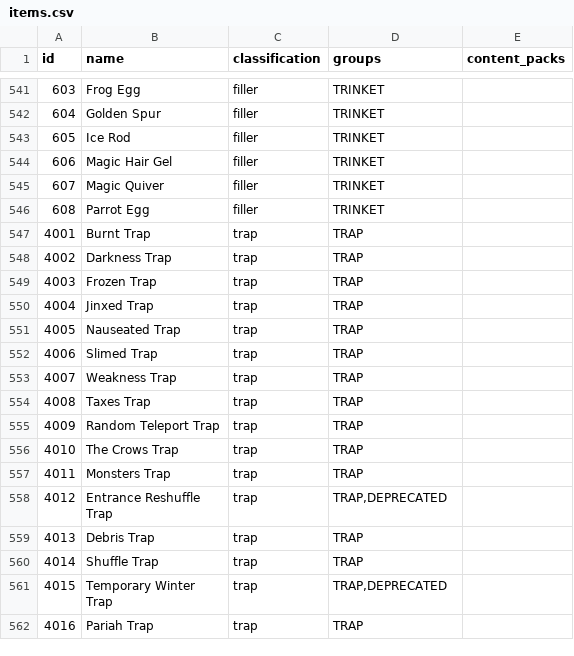
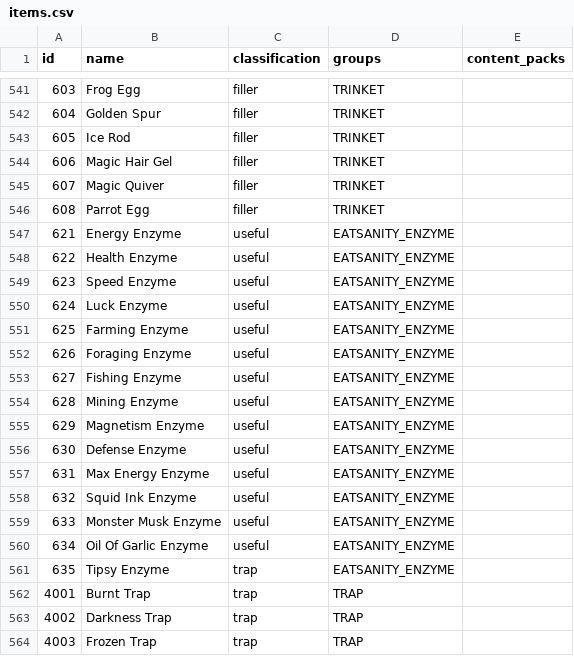
Before and after one commit to itepastra/Archipelago, a CSV file: worlds/stardew_valley/data/items.csv, drawn as a sheet; only a part is shown, gaps mark what is left out; the shorter side is filled out with more unchanged rows; the diff names each change by its address in the sheet, - before the commit and + after, or states it on an @@ line.

Commit message:
- Added enzymes to the items

```diff
--- a/worlds/stardew_valley/data/items.csv
+++ b/worlds/stardew_valley/data/items.csv
+row 547: 621 | Energy Enzyme | useful | EATSANITY_ENZYME
+row 548: 622 | Health Enzyme | useful | EATSANITY_ENZYME
+row 549: 623 | Speed Enzyme | useful | EATSANITY_ENZYME
+row 550: 624 | Luck Enzyme | useful | EATSANITY_ENZYME
+row 551: 625 | Farming Enzyme | useful | EATSANITY_ENZYME
+row 552: 626 | Foraging Enzyme | useful | EATSANITY_ENZYME
+row 553: 627 | Fishing Enzyme | useful | EATSANITY_ENZYME
+row 554: 628 | Mining Enzyme | useful | EATSANITY_ENZYME
+row 555: 629 | Magnetism Enzyme | useful | EATSANITY_ENZYME
+row 556: 630 | Defense Enzyme | useful | EATSANITY_ENZYME
+row 557: 631 | Max Energy Enzyme | useful | EATSANITY_ENZYME
+row 558: 632 | Squid Ink Enzyme | useful | EATSANITY_ENZYME
+row 559: 633 | Monster Musk Enzyme | useful | EATSANITY_ENZYME
+row 560: 634 | Oil Of Garlic Enzyme | useful | EATSANITY_ENZYME
+row 561: 635 | Tipsy Enzyme | trap | EATSANITY_ENZYME
```
Also changed, not shown: 2 other files.
